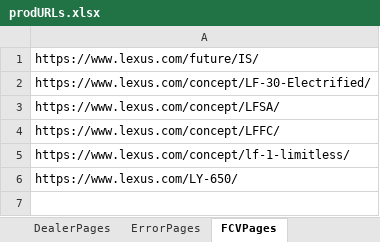
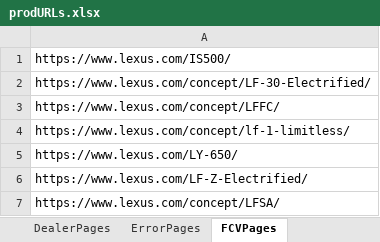
Before and after one commit to will-fregia-tm/katalon_lexc, an Excel workbook: Data Files/prodURLs.xlsx, sheet FCVPages, drawn as a sheet; values as stored, in another font and other column widths than the file's, no borders; the diff names each change by its address in the sheet, - before the commit and + after, or states it on an @@ line.

```diff
--- a/Data Files/prodURLs.xlsx (sheet FCVPages)
+++ b/Data Files/prodURLs.xlsx (sheet FCVPages)
-A1: https://www.lexus.com/future/IS/
+A1: https://www.lexus.com/IS500/
+row 6: https://www.lexus.com/LF-Z-Electrified/
@@ row 3 moved to row 7: https://www.lexus.com/concept/LFSA/ @@
```
Also changed, not shown: Data Files/reviewURLs.xlsx, 2 other files.
